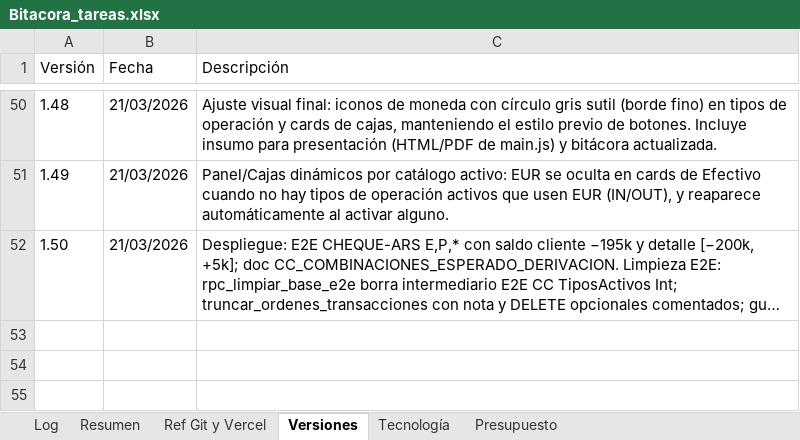
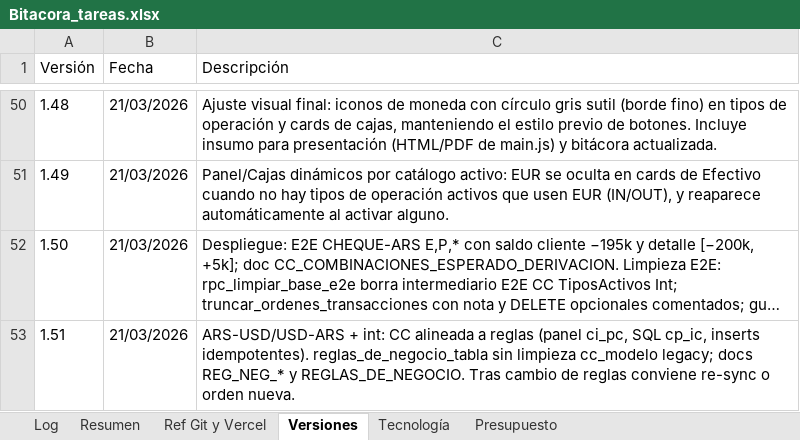
Before and after one commit to lucasbustosmartin-coder/pandy, an Excel workbook: Bitacora_tareas.xlsx, sheet Versiones, drawn as a sheet; only a part is shown, gaps mark what is left out; long unchanged cells end in …; values as stored, in another font and other column widths than the file's, no borders; the diff names each change by its address in the sheet, - before the commit and + after, or states it on an @@ line.

```diff
--- a/Bitacora_tareas.xlsx (sheet Versiones)
+++ b/Bitacora_tareas.xlsx (sheet Versiones)
+row 53: 1.51 | 21/03/2026 | ARS-USD/USD-ARS + int: CC alineada a reglas (panel ci_pc, SQL cp_ic, inserts idempotentes). reglas_de_negocio_tabla sin limpieza cc_modelo legacy; docs REG_NEG_* y REGLAS_DE_NEGOCIO. Tras cambio de reglas conviene re-sync o orden nueva.
```
Also changed, not shown: sheet Log, 11 other files.
